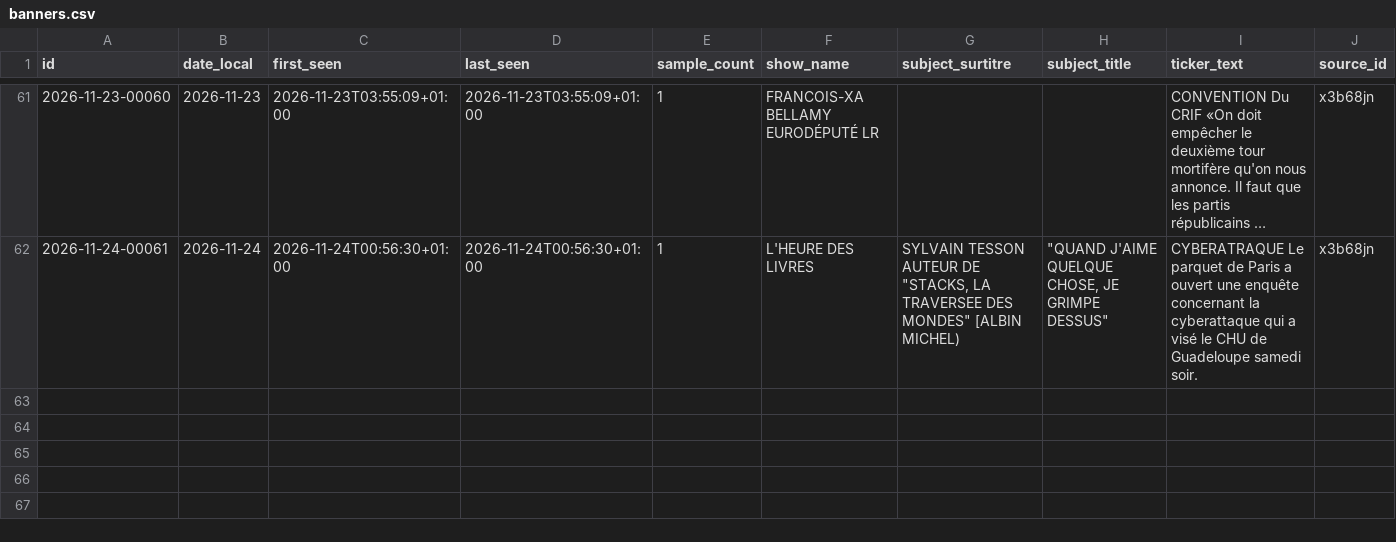
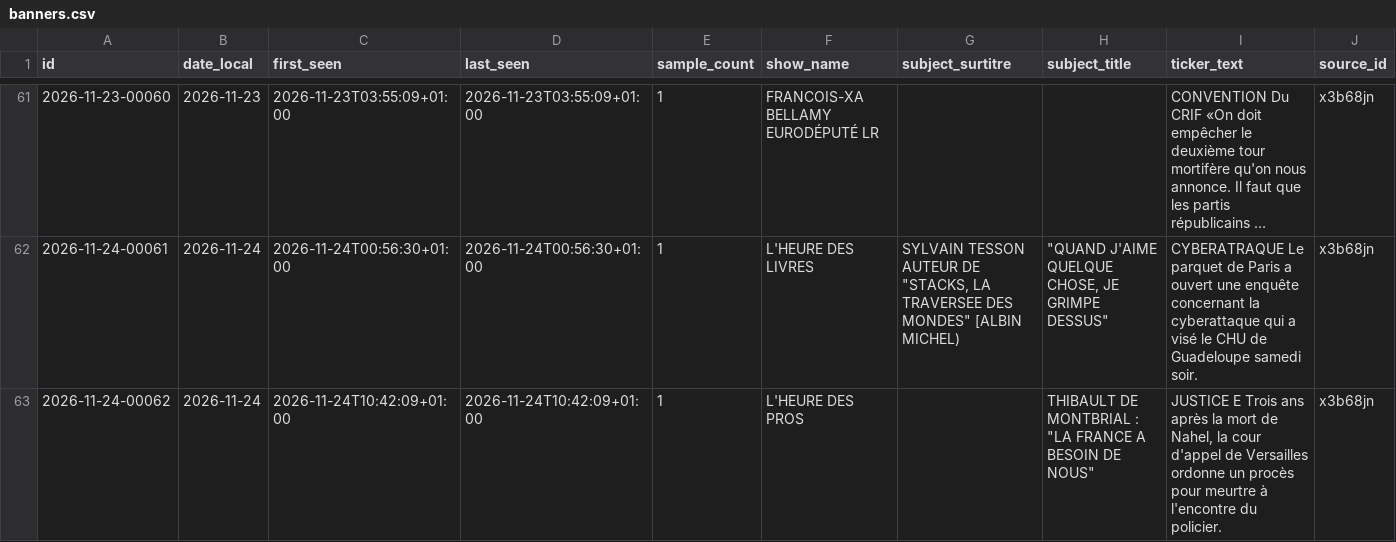
Before and after one commit to Flo489/cnews-bandeau, a CSV file: data/banners.csv, drawn as a sheet; only a part is shown, gaps mark what is left out; long unchanged cells end in ….

```diff
--- a/data/banners.csv
+++ b/data/banners.csv
@@ -62 +62,2 @@
 2026-11-24-00061;2026-11-24;2026-11-24T00:56:30+01:00;2026-11-24T00:56:30+01:00;1;L'HEURE DES LIVRES;"SYLVAIN TESSON AUTEUR DE ""STACKS, LA TRAVERSEE DES MONDES"" [ALBIN MICHEL)";"""QUAND J'AIME QUELQUE CHOSE, JE GRIMPE DESSUS""";CYBERATRAQUE Le parquet de Paris a ouvert une enquête concernant la cyberattaque qui a visé le CHU de Guadeloupe samedi soir.;x3b68jn
+2026-11-24-00062;2026-11-24;2026-11-24T10:42:09+01:00;2026-11-24T10:42:09+01:00;1;L'HEURE DES PROS;;"THIBAULT DE MONTBRIAL : ""LA FRANCE A BESOIN DE NOUS""";JUSTICE E Trois ans après la mort de Nahel, la cour d'appel de Versailles ordonne un procès pour meurtre à l'encontre du policier.;x3b68jn
```
Also changed, not shown: 4 other files.
